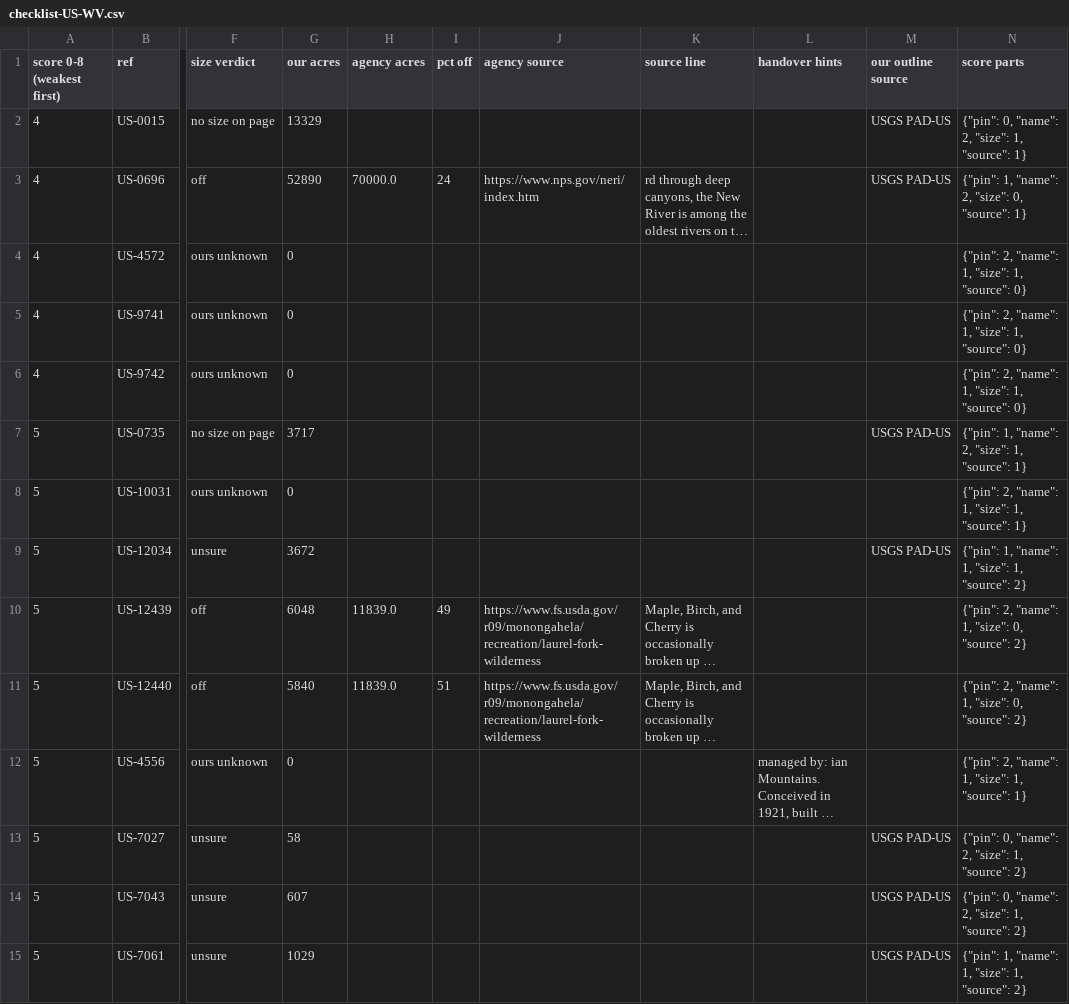
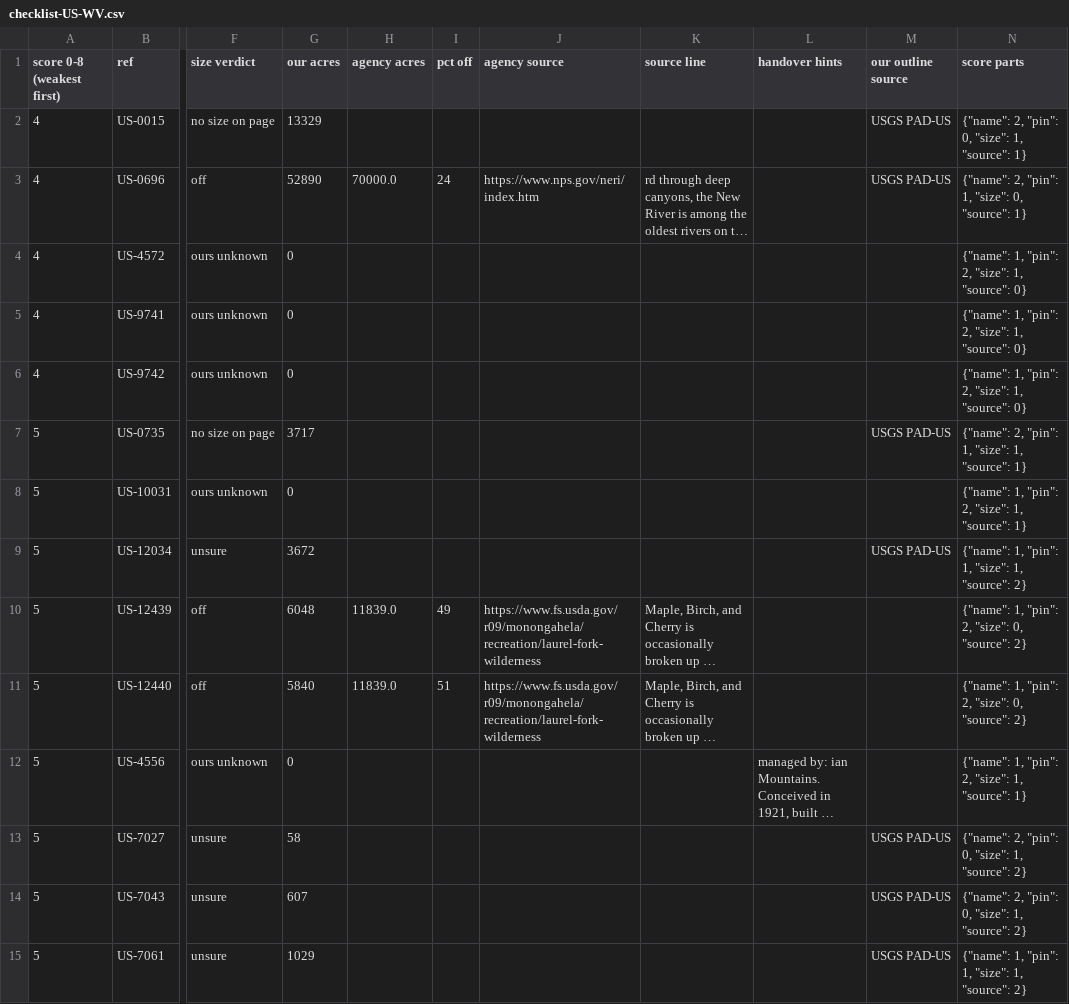
Before and after one commit to KentuckyPortableClub/KPC-Data, a CSV file: data/truth/checklist-US-WV.csv, drawn as a sheet; only a part is shown, gaps mark what is left out; long unchanged cells end in …; the diff covers the shown part only; the diff names each change by its address in the sheet, - before the commit and + after, or states it on an @@ line.

```diff
--- a/data/truth/checklist-US-WV.csv
+++ b/data/truth/checklist-US-WV.csv
-N2 (score parts): {"pin": 0, "name": 2, "size": 1, "source": 1}
+N2 (score parts): {"name": 2, "pin": 0, "size": 1, "source": 1}
-N3 (score parts): {"pin": 1, "name": 2, "size": 0, "source": 1}
+N3 (score parts): {"name": 2, "pin": 1, "size": 0, "source": 1}
-N4:N6 (score parts): {"pin": 2, "name": 1, "size": 1, "source": 0}
+N4:N6 (score parts): {"name": 1, "pin": 2, "size": 1, "source": 0}
-N7 (score parts): {"pin": 1, "name": 2, "size": 1, "source": 1}
+N7 (score parts): {"name": 2, "pin": 1, "size": 1, "source": 1}
-N8 (score parts): {"pin": 2, "name": 1, "size": 1, "source": 1}
+N8 (score parts): {"name": 1, "pin": 2, "size": 1, "source": 1}
-N9 (score parts): {"pin": 1, "name": 1, "size": 1, "source": 2}
+N9 (score parts): {"name": 1, "pin": 1, "size": 1, "source": 2}
-N10:N11 (score parts): {"pin": 2, "name": 1, "size": 0, "source": 2}
+N10:N11 (score parts): {"name": 1, "pin": 2, "size": 0, "source": 2}
-N12 (score parts): {"pin": 2, "name": 1, "size": 1, "source": 1}
+N12 (score parts): {"name": 1, "pin": 2, "size": 1, "source": 1}
-N13:N14 (score parts): {"pin": 0, "name": 2, "size": 1, "source": 2}
+N13:N14 (score parts): {"name": 2, "pin": 0, "size": 1, "source": 2}
-N15 (score parts): {"pin": 1, "name": 1, "size": 1, "source": 2}
+N15 (score parts): {"name": 1, "pin": 1, "size": 1, "source": 2}
```
Also changed, not shown: 151 edited cells elsewhere in this file, 9 other files.
